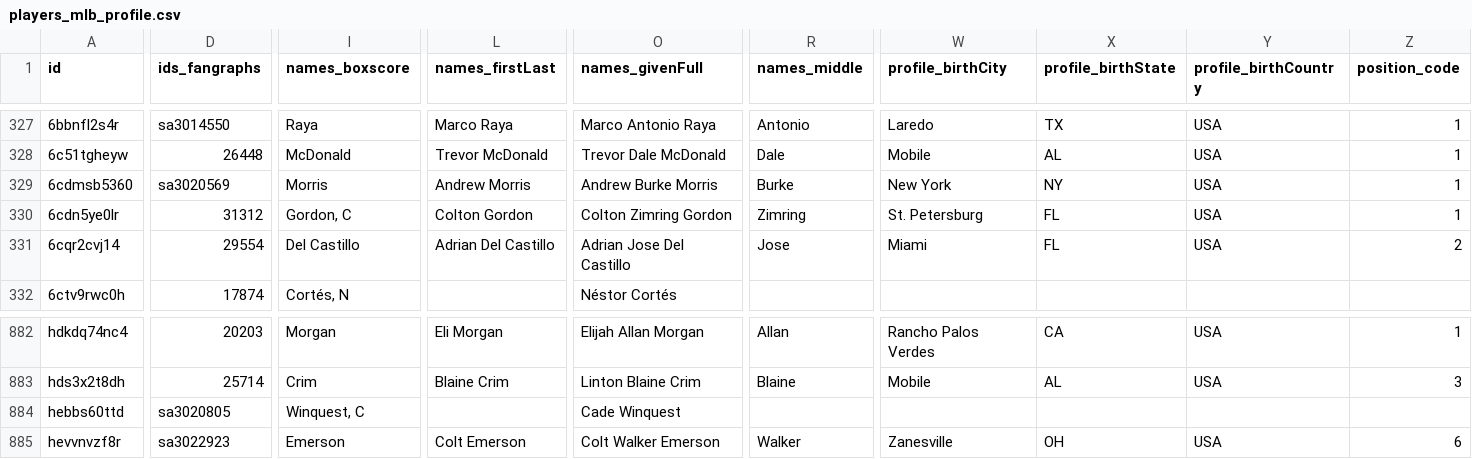
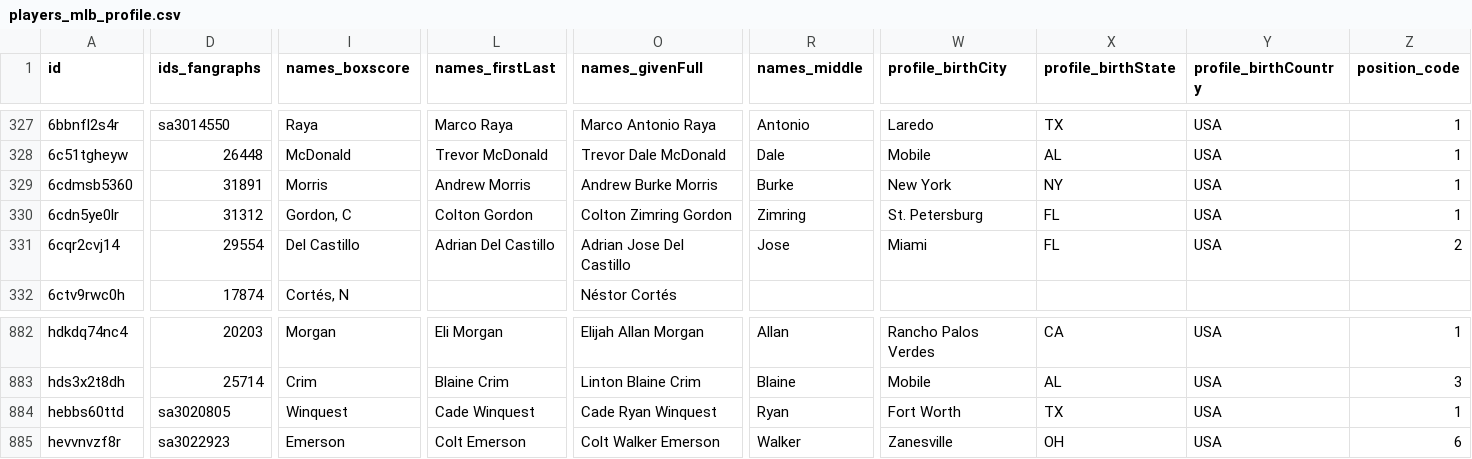
Before and after one commit to StatsVine/prism-registry, a CSV file: exports/mlb/players_mlb_profile/players_mlb_profile.csv, drawn as a sheet; only a part is shown, gaps mark what is left out; the diff covers the shown part only; the diff names each change by its address in the sheet, - before the commit and + after, or states it on an @@ line.

```diff
--- a/exports/mlb/players_mlb_profile/players_mlb_profile.csv
+++ b/exports/mlb/players_mlb_profile/players_mlb_profile.csv
-D329 (ids_fangraphs): sa3020569
+D329 (ids_fangraphs): 31891
-I884 (names_boxscore): Winquest, C
+I884 (names_boxscore): Winquest
-L884 (names_firstLast): (empty)
+L884 (names_firstLast): Cade Winquest
-O884 (names_givenFull): Cade Winquest
+O884 (names_givenFull): Cade Ryan Winquest
-R884 (names_middle): (empty)
+R884 (names_middle): Ryan
-W884 (profile_birthCity): (empty)
+W884 (profile_birthCity): Fort Worth
-X884 (profile_birthState): (empty)
+X884 (profile_birthState): TX
-Y884 (profile_birthCountry): (empty)
+Y884 (profile_birthCountry): USA
-Z884 (position_code): (empty)
+Z884 (position_code): 1
```
Also changed, not shown: 3 edited cells elsewhere in this file, exports/mlb/player_ids/player_ids.csv, exports/mlb/players_mlb_roster/players_mlb_roster.csv, 45 other files.
